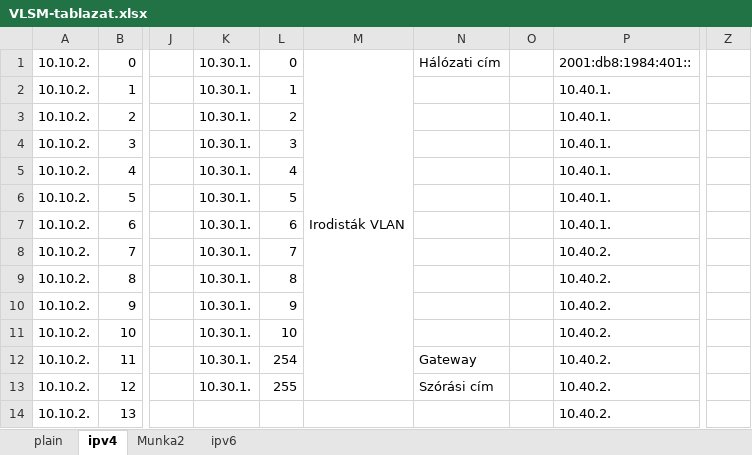
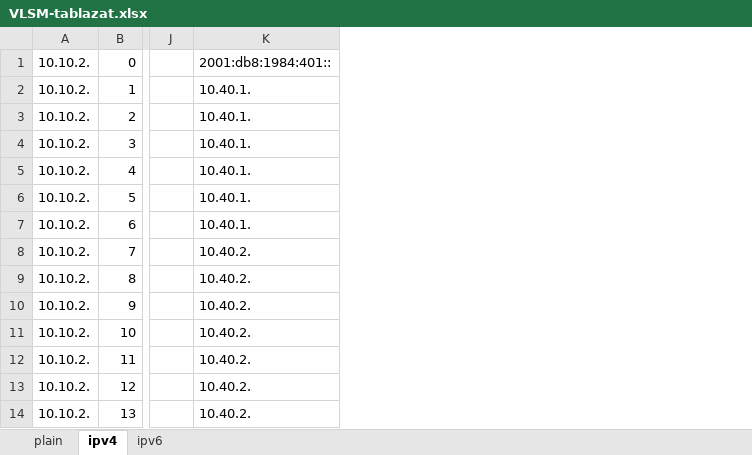
Before and after one commit to I-Izumi/aromas-cubanos, an Excel workbook: VLANs/IPv6/VLSM-tablazat.xlsx, sheet ipv4, drawn as a sheet; only a part is shown, gaps mark what is left out; values as stored, in another font and other column widths than the file's, no cell formats; removed rows and columns are numbered as before the commit, all else as after; the diff covers the shown part only; the diff names each change by its address in the sheet, - before the commit and + after, or states it on an @@ line.

```diff
--- a/VLANs/IPv6/VLSM-tablazat.xlsx (sheet ipv4)
+++ b/VLANs/IPv6/VLSM-tablazat.xlsx (sheet ipv4)
-sheet tab: Munka2
-column K, rows 1-13: all 10.30.1.
-column L, rows 1-13: 0 | 1 | 2 | 3 | 4 | 5 | 6 | 7 | 8 | 9 | 10 | 254 | 255
-column M, row 1: Irodisták VLAN
-column N, rows 1-13: Hálózati cím |  |  |  |  |  |  |  |  |  |  | Gateway | Szórási cím
-column O, empty
@@ column Z hidden, empty @@
```
Also changed, not shown: 6 added rows, 6 removed rows, 125 edited cells and merged cells elsewhere in this sheet, sheet ipv6, cell formats, formulas that keep their value, 4 other files.
